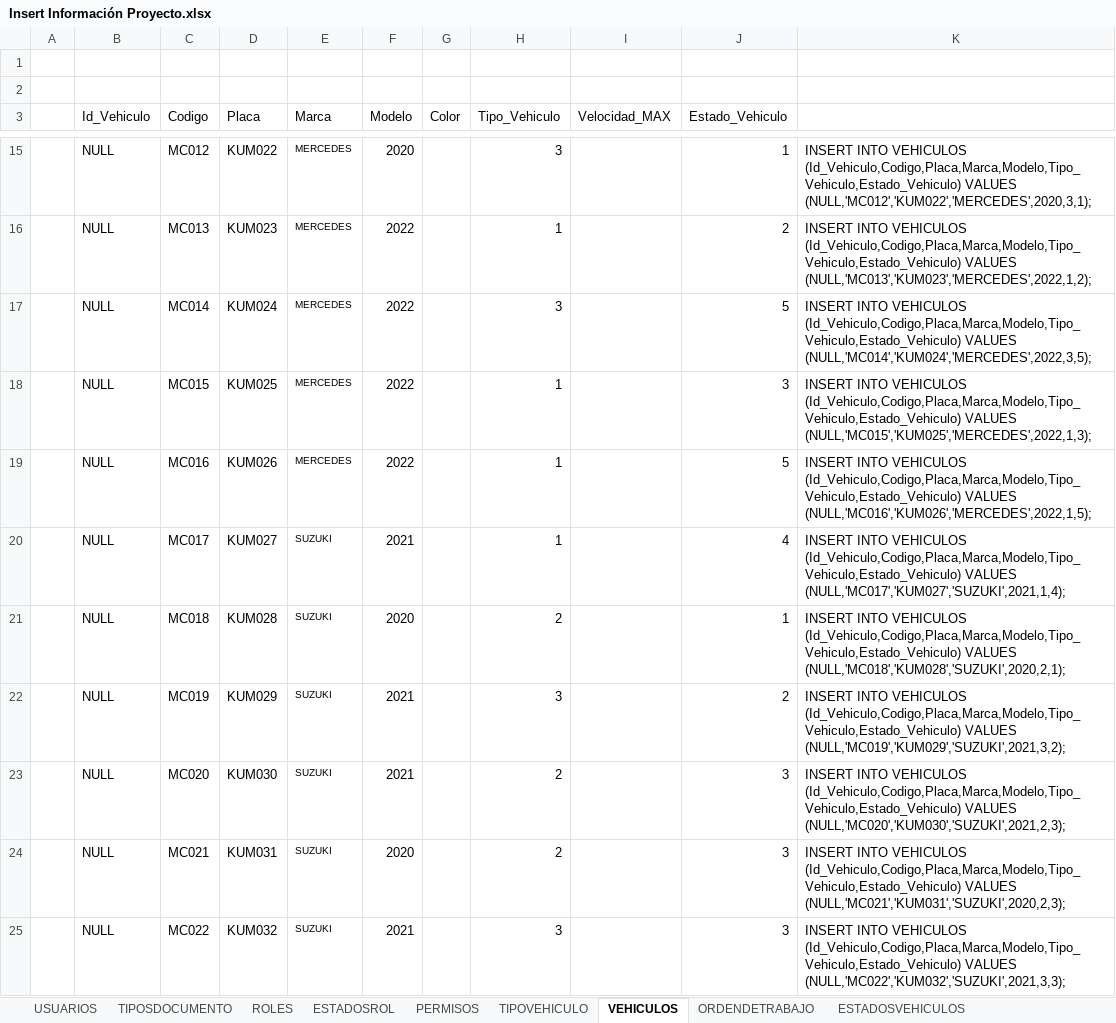
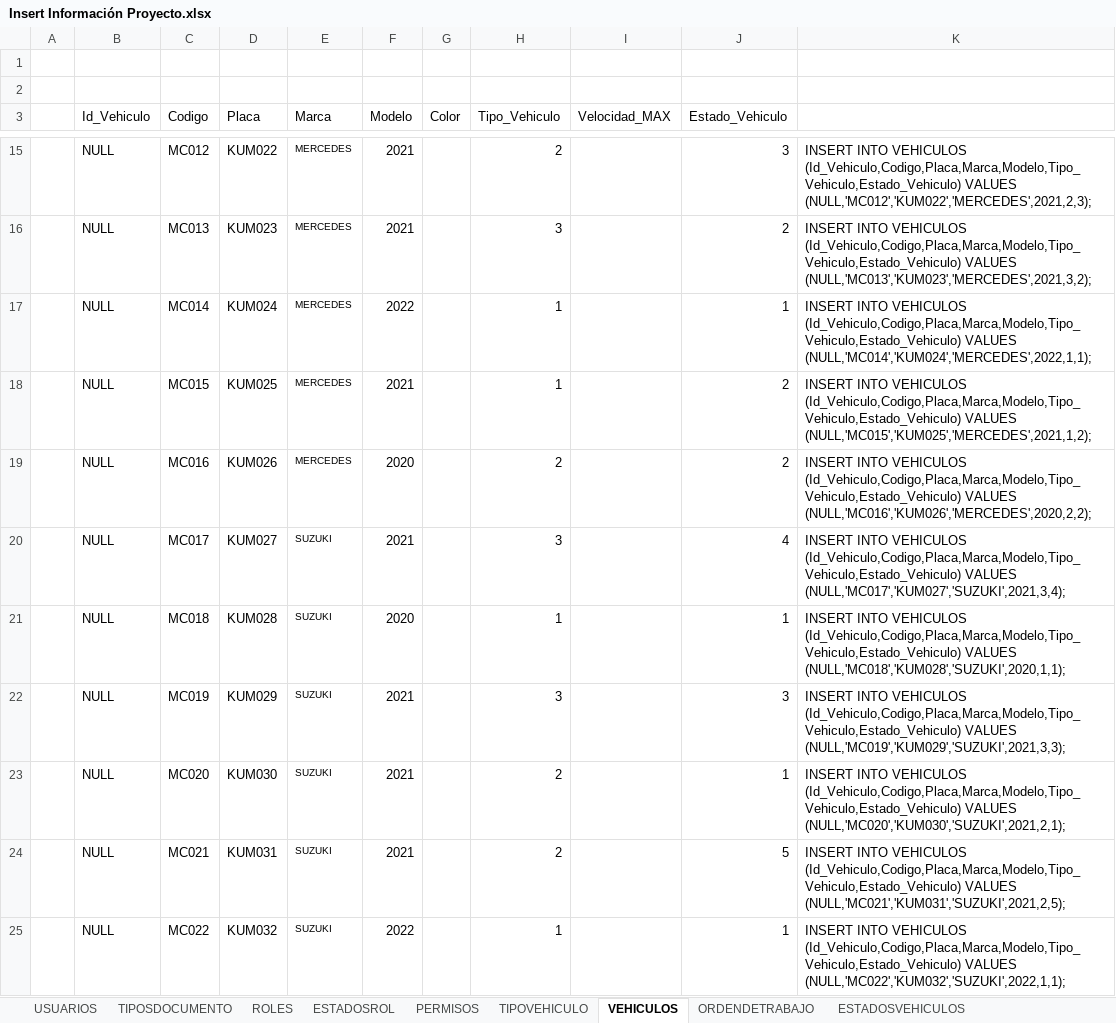
Before and after one commit to Mmartinez951/EntryMC, an Excel workbook: Trimestre IV/Base de Datos/DML/Insert Información Proyecto.xlsx, sheet VEHICULOS, drawn as a sheet; only a part is shown, gaps mark what is left out; values as stored, in another font and other column widths than the file's, no borders; the diff covers the shown part only; the diff names each change by its address in the sheet, - before the commit and + after, or states it on an @@ line.

```diff
--- a/Trimestre IV/Base de Datos/DML/Insert Información Proyecto.xlsx (sheet VEHICULOS)
+++ b/Trimestre IV/Base de Datos/DML/Insert Información Proyecto.xlsx (sheet VEHICULOS)
-F15 (Modelo): 2020
+F15 (Modelo): 2021
-H15 (Tipo_Vehiculo): 3
+H15 (Tipo_Vehiculo): 2
-J15 (Estado_Vehiculo): 1
+J15 (Estado_Vehiculo): 3
-K15: …(Id_Vehiculo,Codigo,Placa,Marca,Modelo,Tipo_Vehiculo,Estado_Vehiculo) VALUES (NULL,'MC012','KUM022','MERCEDES',2020,3,1);
+K15: …(Id_Vehiculo,Codigo,Placa,Marca,Modelo,Tipo_Vehiculo,Estado_Vehiculo) VALUES (NULL,'MC012','KUM022','MERCEDES',2021,2,3);
-F16 (Modelo): 2022
+F16 (Modelo): 2021
-H16 (Tipo_Vehiculo): 1
+H16 (Tipo_Vehiculo): 3
-K16: …(Id_Vehiculo,Codigo,Placa,Marca,Modelo,Tipo_Vehiculo,Estado_Vehiculo) VALUES (NULL,'MC013','KUM023','MERCEDES',2022,1,2);
+K16: …(Id_Vehiculo,Codigo,Placa,Marca,Modelo,Tipo_Vehiculo,Estado_Vehiculo) VALUES (NULL,'MC013','KUM023','MERCEDES',2021,3,2);
-H17 (Tipo_Vehiculo): 3
+H17 (Tipo_Vehiculo): 1
-J17 (Estado_Vehiculo): 5
+J17 (Estado_Vehiculo): 1
-K17: …(Id_Vehiculo,Codigo,Placa,Marca,Modelo,Tipo_Vehiculo,Estado_Vehiculo) VALUES (NULL,'MC014','KUM024','MERCEDES',2022,3,5);
+K17: …(Id_Vehiculo,Codigo,Placa,Marca,Modelo,Tipo_Vehiculo,Estado_Vehiculo) VALUES (NULL,'MC014','KUM024','MERCEDES',2022,1,1);
-F18 (Modelo): 2022
+F18 (Modelo): 2021
-J18 (Estado_Vehiculo): 3
+J18 (Estado_Vehiculo): 2
-K18: …(Id_Vehiculo,Codigo,Placa,Marca,Modelo,Tipo_Vehiculo,Estado_Vehiculo) VALUES (NULL,'MC015','KUM025','MERCEDES',2022,1,3);
+K18: …(Id_Vehiculo,Codigo,Placa,Marca,Modelo,Tipo_Vehiculo,Estado_Vehiculo) VALUES (NULL,'MC015','KUM025','MERCEDES',2021,1,2);
-F19 (Modelo): 2022
+F19 (Modelo): 2020
-H19 (Tipo_Vehiculo): 1
+H19 (Tipo_Vehiculo): 2
-J19 (Estado_Vehiculo): 5
+J19 (Estado_Vehiculo): 2
-K19: …(Id_Vehiculo,Codigo,Placa,Marca,Modelo,Tipo_Vehiculo,Estado_Vehiculo) VALUES (NULL,'MC016','KUM026','MERCEDES',2022,1,5);
+K19: …(Id_Vehiculo,Codigo,Placa,Marca,Modelo,Tipo_Vehiculo,Estado_Vehiculo) VALUES (NULL,'MC016','KUM026','MERCEDES',2020,2,2);
-H20 (Tipo_Vehiculo): 1
+H20 (Tipo_Vehiculo): 3
-K20: …(Id_Vehiculo,Codigo,Placa,Marca,Modelo,Tipo_Vehiculo,Estado_Vehiculo) VALUES (NULL,'MC017','KUM027','SUZUKI',2021,1,4);
+K20: …(Id_Vehiculo,Codigo,Placa,Marca,Modelo,Tipo_Vehiculo,Estado_Vehiculo) VALUES (NULL,'MC017','KUM027','SUZUKI',2021,3,4);
-H21 (Tipo_Vehiculo): 2
+H21 (Tipo_Vehiculo): 1
-K21: …(Id_Vehiculo,Codigo,Placa,Marca,Modelo,Tipo_Vehiculo,Estado_Vehiculo) VALUES (NULL,'MC018','KUM028','SUZUKI',2020,2,1);
+K21: …(Id_Vehiculo,Codigo,Placa,Marca,Modelo,Tipo_Vehiculo,Estado_Vehiculo) VALUES (NULL,'MC018','KUM028','SUZUKI',2020,1,1);
-J22 (Estado_Vehiculo): 2
+J22 (Estado_Vehiculo): 3
-K22: …(Id_Vehiculo,Codigo,Placa,Marca,Modelo,Tipo_Vehiculo,Estado_Vehiculo) VALUES (NULL,'MC019','KUM029','SUZUKI',2021,3,2);
+K22: …(Id_Vehiculo,Codigo,Placa,Marca,Modelo,Tipo_Vehiculo,Estado_Vehiculo) VALUES (NULL,'MC019','KUM029','SUZUKI',2021,3,3);
-J23 (Estado_Vehiculo): 3
+J23 (Estado_Vehiculo): 1
-K23: …(Id_Vehiculo,Codigo,Placa,Marca,Modelo,Tipo_Vehiculo,Estado_Vehiculo) VALUES (NULL,'MC020','KUM030','SUZUKI',2021,2,3);
+K23: …(Id_Vehiculo,Codigo,Placa,Marca,Modelo,Tipo_Vehiculo,Estado_Vehiculo) VALUES (NULL,'MC020','KUM030','SUZUKI',2021,2,1);
-F24 (Modelo): 2020
+F24 (Modelo): 2021
-J24 (Estado_Vehiculo): 3
+J24 (Estado_Vehiculo): 5
-K24: …(Id_Vehiculo,Codigo,Placa,Marca,Modelo,Tipo_Vehiculo,Estado_Vehiculo) VALUES (NULL,'MC021','KUM031','SUZUKI',2020,2,3);
+K24: …(Id_Vehiculo,Codigo,Placa,Marca,Modelo,Tipo_Vehiculo,Estado_Vehiculo) VALUES (NULL,'MC021','KUM031','SUZUKI',2021,2,5);
-F25 (Modelo): 2021
+F25 (Modelo): 2022
-H25 (Tipo_Vehiculo): 3
+H25 (Tipo_Vehiculo): 1
-J25 (Estado_Vehiculo): 3
+J25 (Estado_Vehiculo): 1
-K25: …(Id_Vehiculo,Codigo,Placa,Marca,Modelo,Tipo_Vehiculo,Estado_Vehiculo) VALUES (NULL,'MC022','KUM032','SUZUKI',2021,3,3);
+K25: …(Id_Vehiculo,Codigo,Placa,Marca,Modelo,Tipo_Vehiculo,Estado_Vehiculo) VALUES (NULL,'MC022','KUM032','SUZUKI',2022,1,1);
```
Also changed, not shown: 56 edited cells elsewhere in this sheet, sheet ORDENDETRABAJO, sheet USUARIOS, formulas that keep their value.
